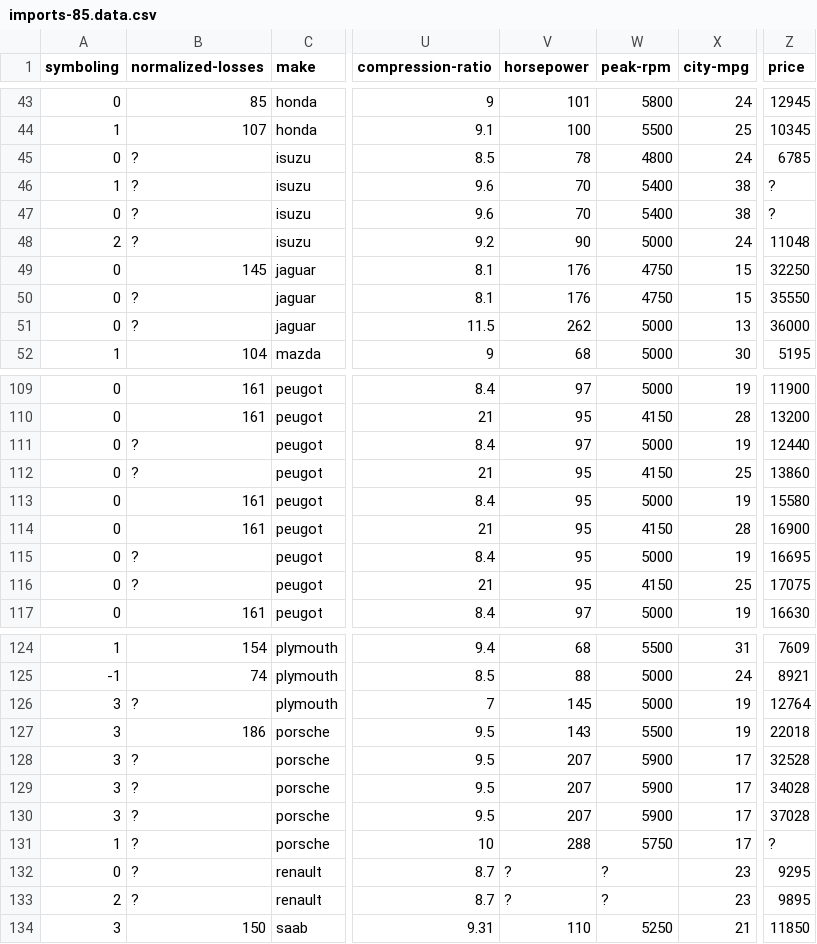
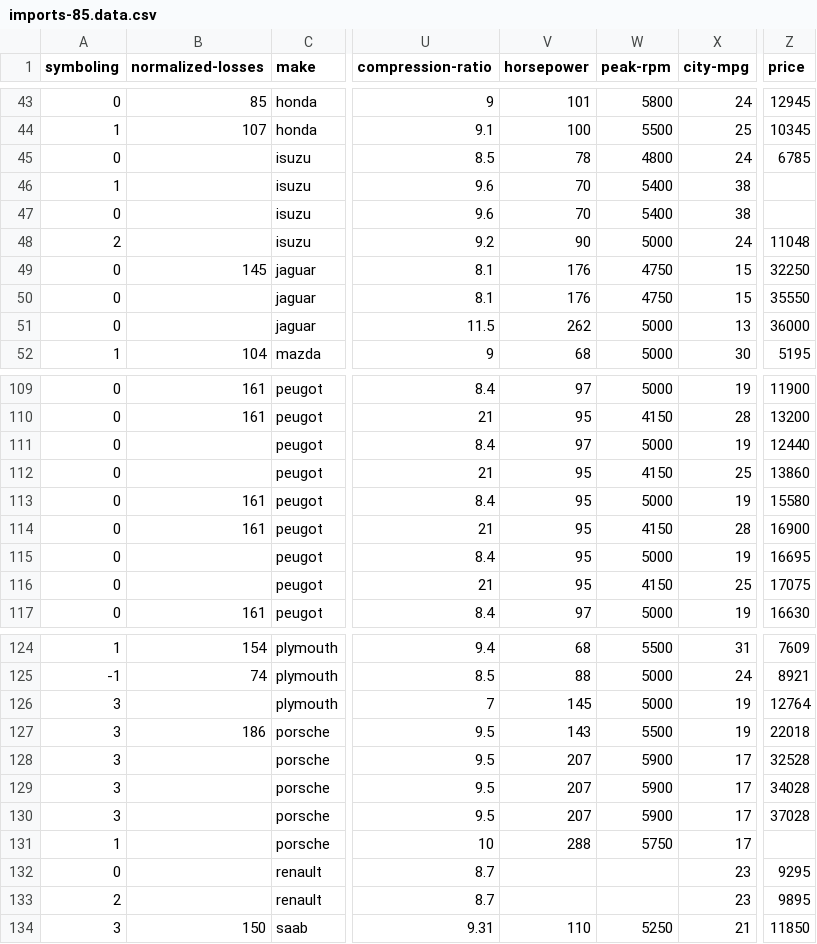
Before and after one commit to rodrigogoulart/IAC, a CSV file: imports-85.data.csv, drawn as a sheet; only a part is shown, gaps mark what is left out; the diff covers the shown part only; the diff names each change by its address in the sheet, - before the commit and + after, or states it on an @@ line.

```diff
--- a/imports-85.data.csv
+++ b/imports-85.data.csv
-B45:B48 (normalized-losses): ?
+B45:B48 (normalized-losses): (empty)
-Z46:Z47 (price): ?
+Z46:Z47 (price): (empty)
-B50:B51 (normalized-losses): ?
+B50:B51 (normalized-losses): (empty)
-B111:B112 (normalized-losses): ?
+B111:B112 (normalized-losses): (empty)
-B115:B116 (normalized-losses): ?
+B115:B116 (normalized-losses): (empty)
-B126 (normalized-losses): ?
+B126 (normalized-losses): (empty)
-B128:B133 (normalized-losses): ?
+B128:B133 (normalized-losses): (empty)
-Z131 (price): ?
+Z131 (price): (empty)
-V132:V133 (horsepower): ?
+V132:V133 (horsepower): (empty)
-W132:W133 (peak-rpm): ?
+W132:W133 (peak-rpm): (empty)
```
Also changed, not shown: 35 edited cells elsewhere in this file.
